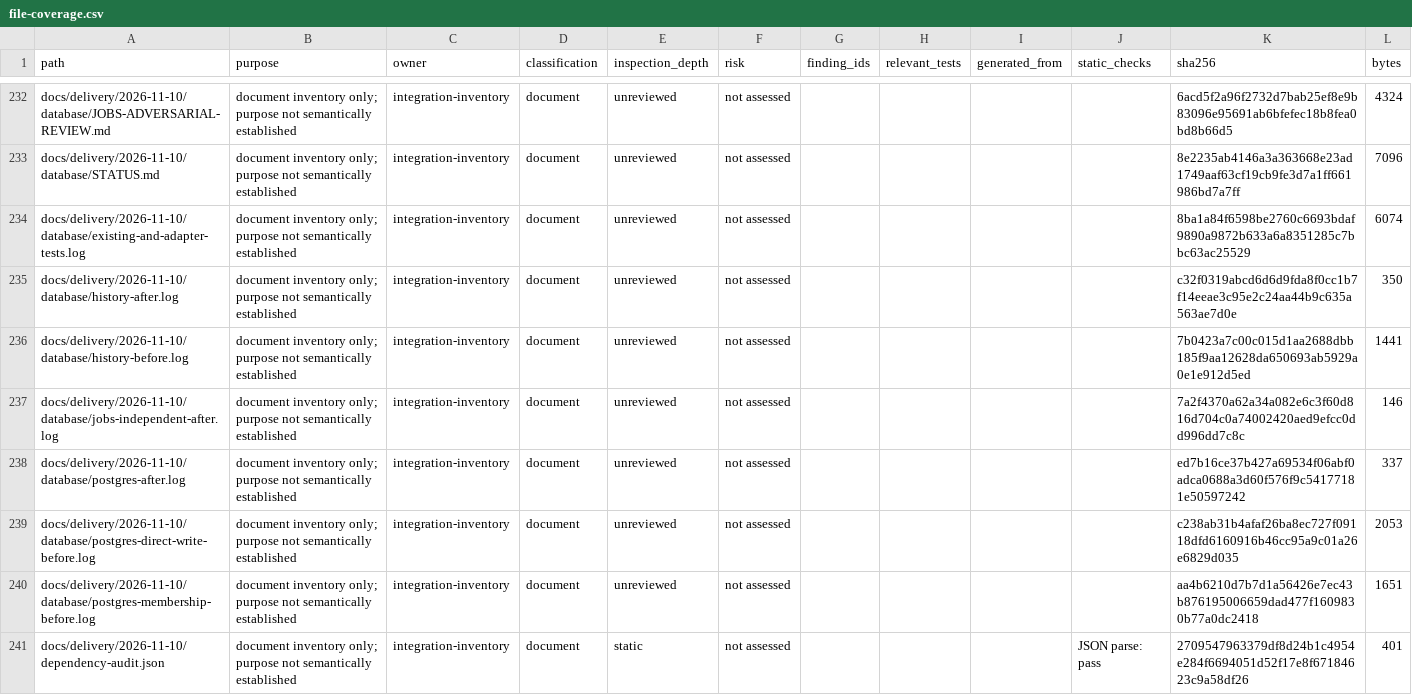
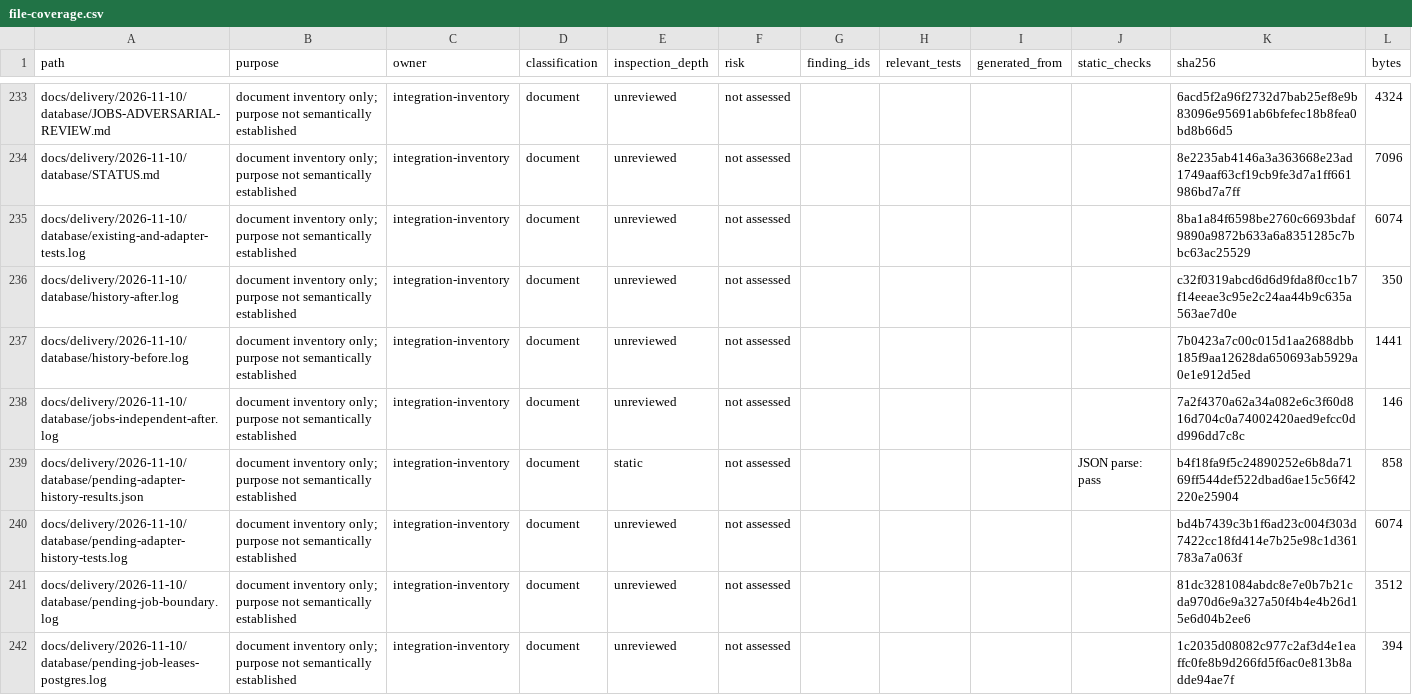
Before and after one commit to NAIFMUSFER/AI-Instruction, a CSV file: docs/delivery/2026-11-10/file-coverage.csv, drawn as a sheet; only a part is shown, gaps mark what is left out; the shorter side is filled out with more unchanged rows; the diff covers the shown part only.

Commit message:
Prepare fail-closed database boundaries and durable job activation
Draft activation increment: signed canonical writes, paged history, atomic leased jobs and real PostgreSQL regression witnesses. Production activation blocked on actual ACS database access and private signer provisioning.

```diff
--- a/docs/delivery/2026-11-10/file-coverage.csv
+++ b/docs/delivery/2026-11-10/file-coverage.csv
@@ -237 +238,5 @@ docs/delivery/2026-11-10/database/history-before.log,document inventory only; pu
 docs/delivery/2026-11-10/database/jobs-independent-after.log,document inventory only; purpose not semantically established,integration-inventory,document,unreviewed,not assessed,,,,,7a2f4370a62a34a082e6c3f60d816d704c0a74002420aed9efcc0dd996dd7c8c,146
+docs/delivery/2026-11-10/database/pending-adapter-history-results.json,document inventory only; purpose not semantically established,integration-inventory,document,static,not assessed,,,,JSON parse: pass,b4f18fa9f5c24890252e6b8da7169ff544def522dbad6ae15c56f42220e25904,858
+docs/delivery/2026-11-10/database/pending-adapter-history-tests.log,document inventory only; purpose not semantically established,integration-inventory,document,unreviewed,not assessed,,,,,bd4b7439c3b1f6ad23c004f303d7422cc18fd414e7b25e98c1d361783a7a063f,6074
+docs/delivery/2026-11-10/database/pending-job-boundary.log,document inventory only; purpose not semantically established,integration-inventory,document,unreviewed,not assessed,,,,,81dc3281084abdc8e7e0b7b21cda970d6e9a327a50f4b4e4b26d15e6d04b2ee6,3512
+docs/delivery/2026-11-10/database/pending-job-leases-postgres.log,document inventory only; purpose not semantically established,integration-inventory,document,unreviewed,not assessed,,,,,1c2035d08082c977c2af3d4e1eaffc0fe8b9d266fd5f6ac0e813b8adde94ae7f,394
```
Also changed, not shown: 11 added rows and 31 edited cells elsewhere in this file, 26 other files.
